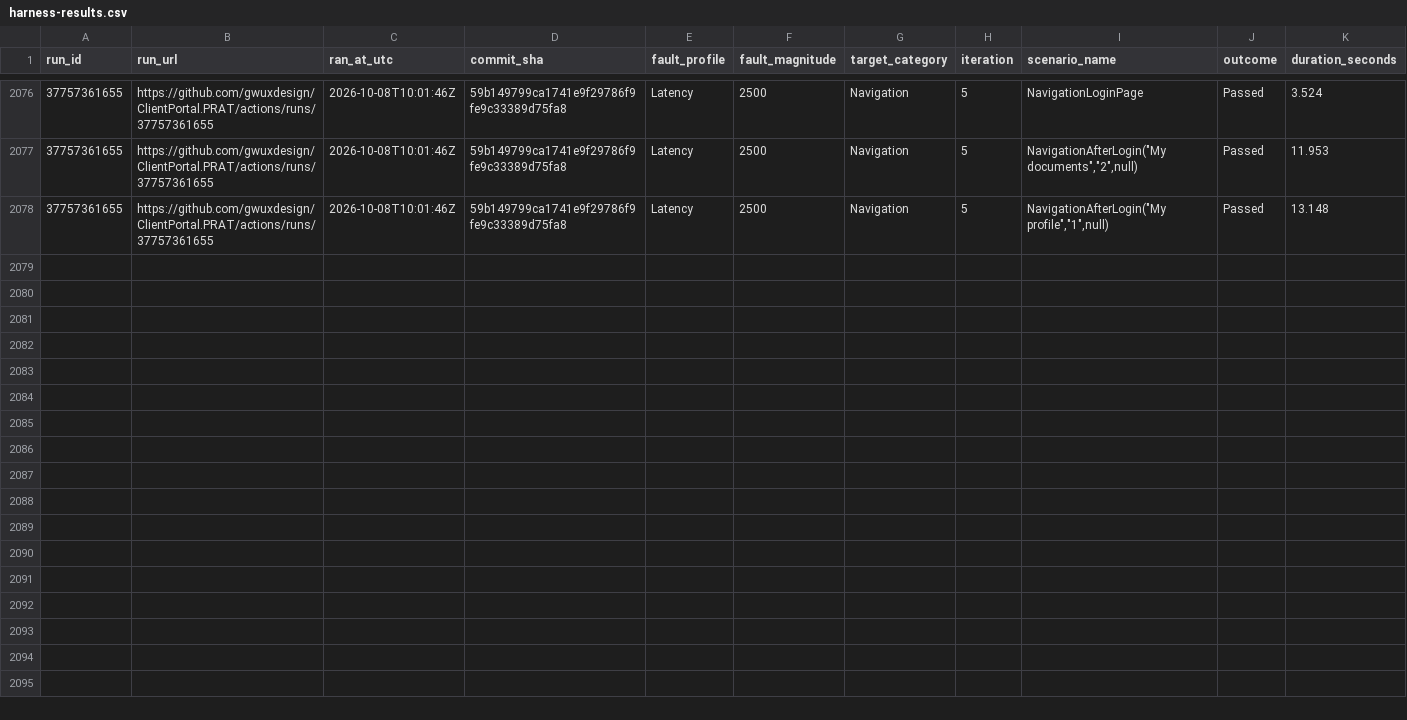
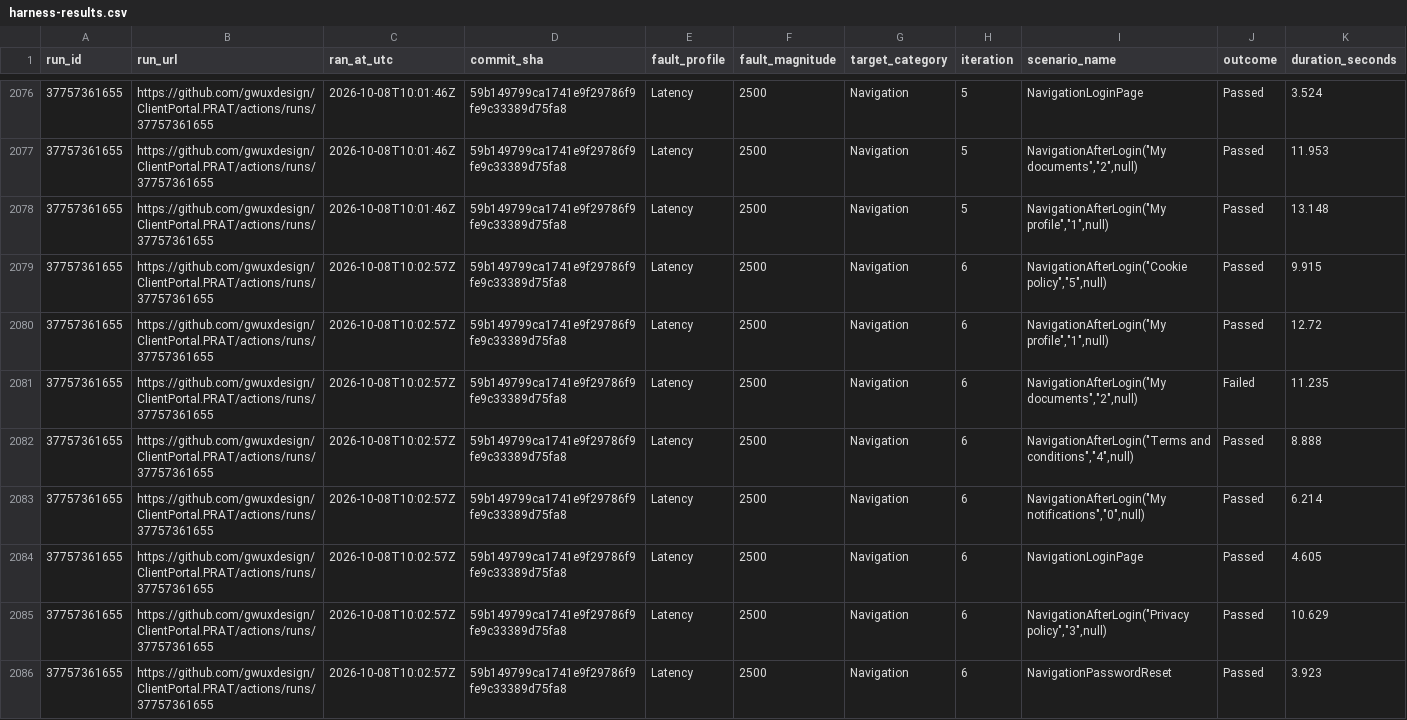
Before and after one commit to gwuxdesign/ClientPortal.PRAT, a CSV file: data/harness-results.csv, drawn as a sheet; only a part is shown, gaps mark what is left out; rows hold the shown columns only; the diff names each change by its address in the sheet, - before the commit and + after, or states it on an @@ line.

```diff
--- a/data/harness-results.csv
+++ b/data/harness-results.csv
+row 2079: 37757361655 | https://github.com/gwuxdesign/ClientPortal.PRAT/actions/runs/37757361655 | 2026-10-08T10:02:57Z | 59b149799ca1741e9f29786f9fe9c33389d75fa8 | Latency | 2500 | Navigation | 6 | NavigationAfterLogin("Cookie policy","5",null) | Passed | 9.915
+row 2080: 37757361655 | https://github.com/gwuxdesign/ClientPortal.PRAT/actions/runs/37757361655 | 2026-10-08T10:02:57Z | 59b149799ca1741e9f29786f9fe9c33389d75fa8 | Latency | 2500 | Navigation | 6 | NavigationAfterLogin("My profile","1",null) | Passed | 12.72
+row 2081: 37757361655 | https://github.com/gwuxdesign/ClientPortal.PRAT/actions/runs/37757361655 | 2026-10-08T10:02:57Z | 59b149799ca1741e9f29786f9fe9c33389d75fa8 | Latency | 2500 | Navigation | 6 | NavigationAfterLogin("My documents","2",null) | Failed | 11.235
+row 2082: 37757361655 | https://github.com/gwuxdesign/ClientPortal.PRAT/actions/runs/37757361655 | 2026-10-08T10:02:57Z | 59b149799ca1741e9f29786f9fe9c33389d75fa8 | Latency | 2500 | Navigation | 6 | NavigationAfterLogin("Terms and conditions","4",null) | Passed | 8.888
+row 2083: 37757361655 | https://github.com/gwuxdesign/ClientPortal.PRAT/actions/runs/37757361655 | 2026-10-08T10:02:57Z | 59b149799ca1741e9f29786f9fe9c33389d75fa8 | Latency | 2500 | Navigation | 6 | NavigationAfterLogin("My notifications","0",null) | Passed | 6.214
+row 2084: 37757361655 | https://github.com/gwuxdesign/ClientPortal.PRAT/actions/runs/37757361655 | 2026-10-08T10:02:57Z | 59b149799ca1741e9f29786f9fe9c33389d75fa8 | Latency | 2500 | Navigation | 6 | NavigationLoginPage | Passed | 4.605
+row 2085: 37757361655 | https://github.com/gwuxdesign/ClientPortal.PRAT/actions/runs/37757361655 | 2026-10-08T10:02:57Z | 59b149799ca1741e9f29786f9fe9c33389d75fa8 | Latency | 2500 | Navigation | 6 | NavigationAfterLogin("Privacy policy","3",null) | Passed | 10.629
+row 2086: 37757361655 | https://github.com/gwuxdesign/ClientPortal.PRAT/actions/runs/37757361655 | 2026-10-08T10:02:57Z | 59b149799ca1741e9f29786f9fe9c33389d75fa8 | Latency | 2500 | Navigation | 6 | NavigationPasswordReset | Passed | 3.923
```
